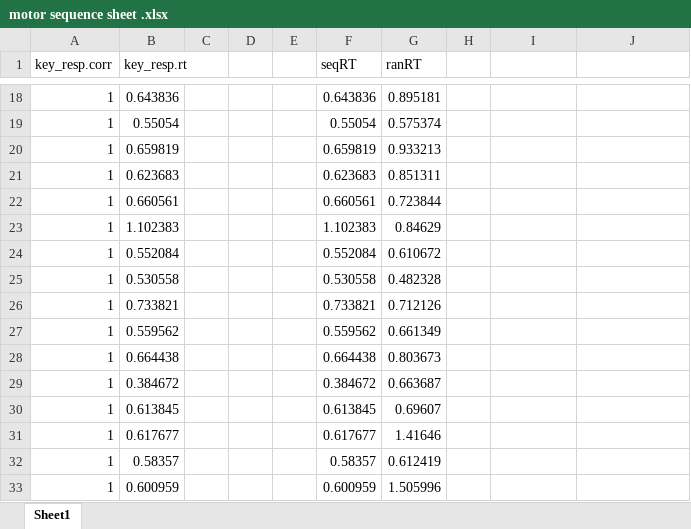
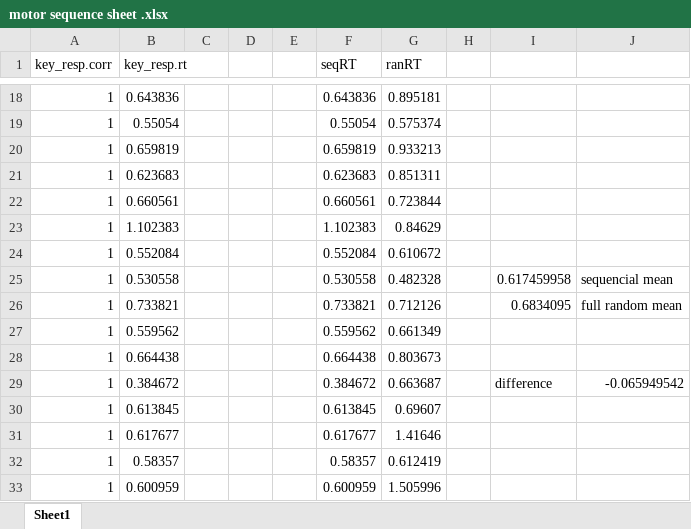
Before and after one commit to Yashvitrehan/yashvi, an Excel workbook: motor sequence sheet .xlsx, sheet Sheet1, drawn as a sheet; only a part is shown, gaps mark what is left out; values as stored, in another font and other column widths than the file's, no borders; charts and pictures not drawn; the diff names each change by its address in the sheet, - before the commit and + after, or states it on an @@ line.

Commit message:
Add files via upload

```diff
--- a/motor sequence sheet .xlsx (sheet Sheet1)
+++ b/motor sequence sheet .xlsx (sheet Sheet1)
-I25: (empty)
+I25: 0.617459958
-J25: (empty)
+J25: sequencial mean
-I26: (empty)
+I26: 0.6834095
-J26: (empty)
+J26: full random mean
-I29: (empty)
+I29: difference
-J29: (empty)
+J29: -0.065949542
```
Also changed, not shown: charts or pictures.
